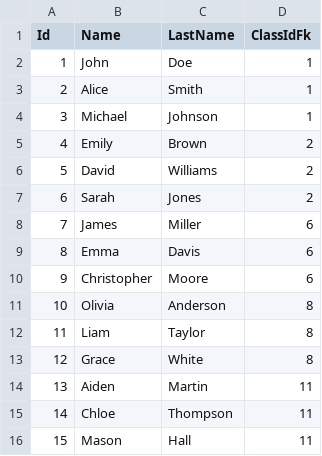
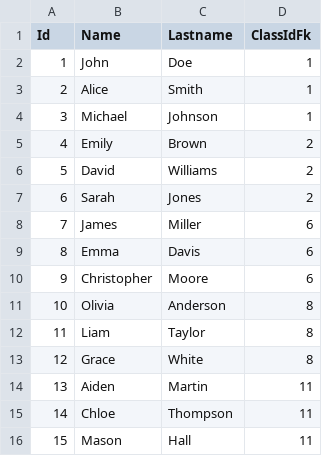
Before and after one commit to Michiiman/Escuela, a CSV file: Persistence/Data/Csv/Student.csv, drawn as a sheet.

```diff
--- a/Persistence/Data/Csv/Student.csv
+++ b/Persistence/Data/Csv/Student.csv
@@ -1,2 +1,2 @@
-Id,Name,LastName,ClassIdFk
+Id,Name,Lastname,ClassIdFk
 1,John,Doe,1
```
Also changed, not shown: Persistence/Data/Csv/Grade.csv, Persistence/Data/Csv/Subject.csv, 13 other files.
